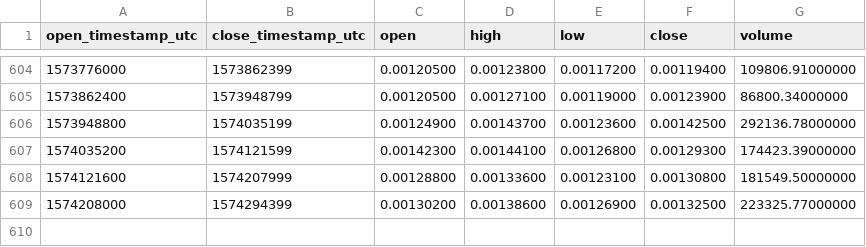
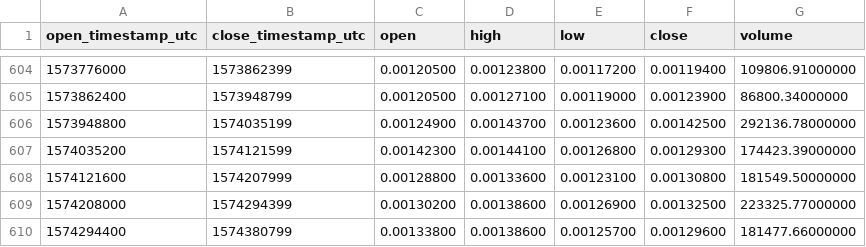
Before and after one commit to cryptobigbro/binance-WANETH, a CSV file: binance-WANETH-1d.csv, drawn as a sheet; only a part is shown, gaps mark what is left out; the diff names each change by its address in the sheet, - before the commit and + after, or states it on an @@ line.

Commit message:
Update OHLCV data.

```diff
--- a/binance-WANETH-1d.csv
+++ b/binance-WANETH-1d.csv
+row 610: 1574294400 | 1574380799 | 0.00133800 | 0.00138600 | 0.00125700 | 0.00129600 | 181477.66000000
```
Also changed, not shown: 1 other file.
